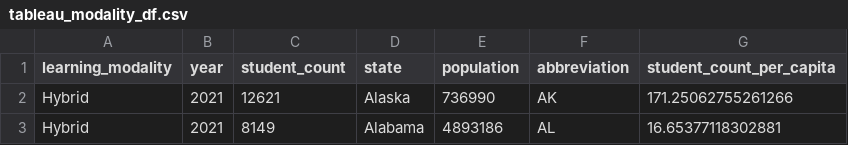
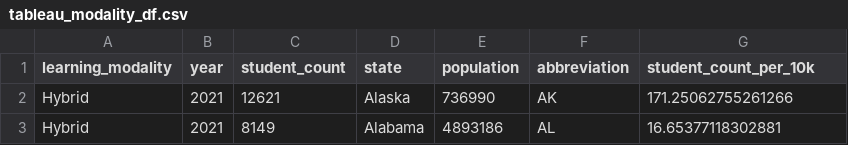
Before and after one commit to uzmabb182/Data602_Assignments, a CSV file: Final_Project_Data_602/resources/tableau_modality_df.csv, drawn as a sheet; only a part is shown.

Commit message:
Column labels has been changed to per 10k

```diff
--- a/Final_Project_Data_602/resources/tableau_modality_df.csv
+++ b/Final_Project_Data_602/resources/tableau_modality_df.csv
@@ -1,2 +1,2 @@
-learning_modality,year,student_count,state,population,abbreviation,student_count_per_capita
+learning_modality,year,student_count,state,population,abbreviation,student_count_per_10k
 Hybrid,2021,12621,Alaska,736990,AK,171.25062755261266
```
Also changed, not shown: 2 other files.
